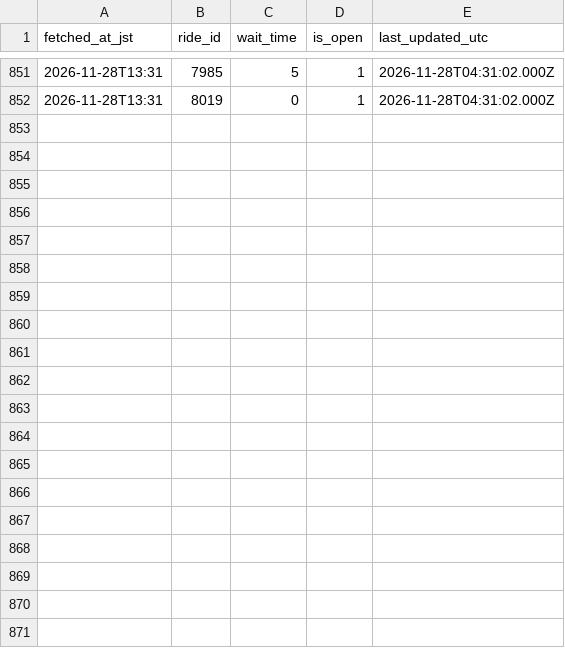
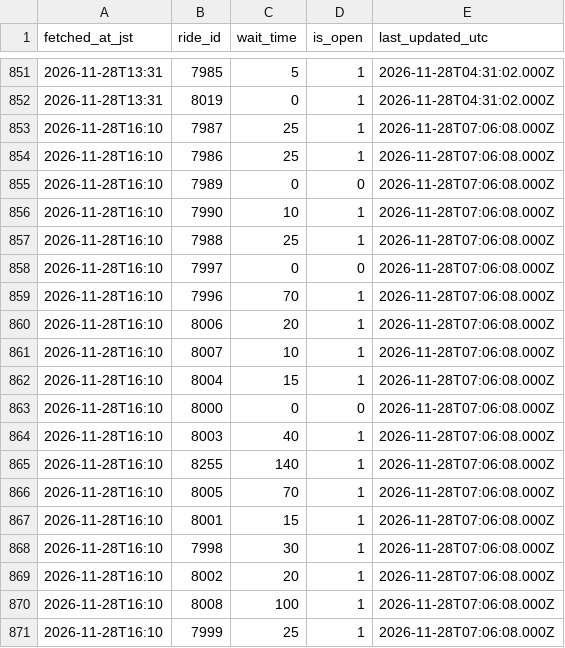
Before and after one commit to EbiharaYuki/disney, a CSV file: data/raw/tdl/2026-11.csv, drawn as a sheet; only a part is shown, gaps mark what is left out; the diff covers the shown part only.

```diff
--- a/data/raw/tdl/2026-11.csv
+++ b/data/raw/tdl/2026-11.csv
@@ -852 +852,20 @@ fetched_at_jst,ride_id,wait_time,is_open,last_updated_utc
 2026-11-28T13:31,8019,0,1,2026-11-28T04:31:02.000Z
+2026-11-28T16:10,7987,25,1,2026-11-28T07:06:08.000Z
+2026-11-28T16:10,7986,25,1,2026-11-28T07:06:08.000Z
+2026-11-28T16:10,7989,0,0,2026-11-28T07:06:08.000Z
+2026-11-28T16:10,7990,10,1,2026-11-28T07:06:08.000Z
+2026-11-28T16:10,7988,25,1,2026-11-28T07:06:08.000Z
+2026-11-28T16:10,7997,0,0,2026-11-28T07:06:08.000Z
+2026-11-28T16:10,7996,70,1,2026-11-28T07:06:08.000Z
+2026-11-28T16:10,8006,20,1,2026-11-28T07:06:08.000Z
+2026-11-28T16:10,8007,10,1,2026-11-28T07:06:08.000Z
+2026-11-28T16:10,8004,15,1,2026-11-28T07:06:08.000Z
+2026-11-28T16:10,8000,0,0,2026-11-28T07:06:08.000Z
+2026-11-28T16:10,8003,40,1,2026-11-28T07:06:08.000Z
+2026-11-28T16:10,8255,140,1,2026-11-28T07:06:08.000Z
+2026-11-28T16:10,8005,70,1,2026-11-28T07:06:08.000Z
+2026-11-28T16:10,8001,15,1,2026-11-28T07:06:08.000Z
+2026-11-28T16:10,7998,30,1,2026-11-28T07:06:08.000Z
+2026-11-28T16:10,8002,20,1,2026-11-28T07:06:08.000Z
+2026-11-28T16:10,8008,100,1,2026-11-28T07:06:08.000Z
+2026-11-28T16:10,7999,25,1,2026-11-28T07:06:08.000Z
```
Also changed, not shown: 18 added rows elsewhere in this file, data/raw/tds/2026-11.csv, 1 other file.
